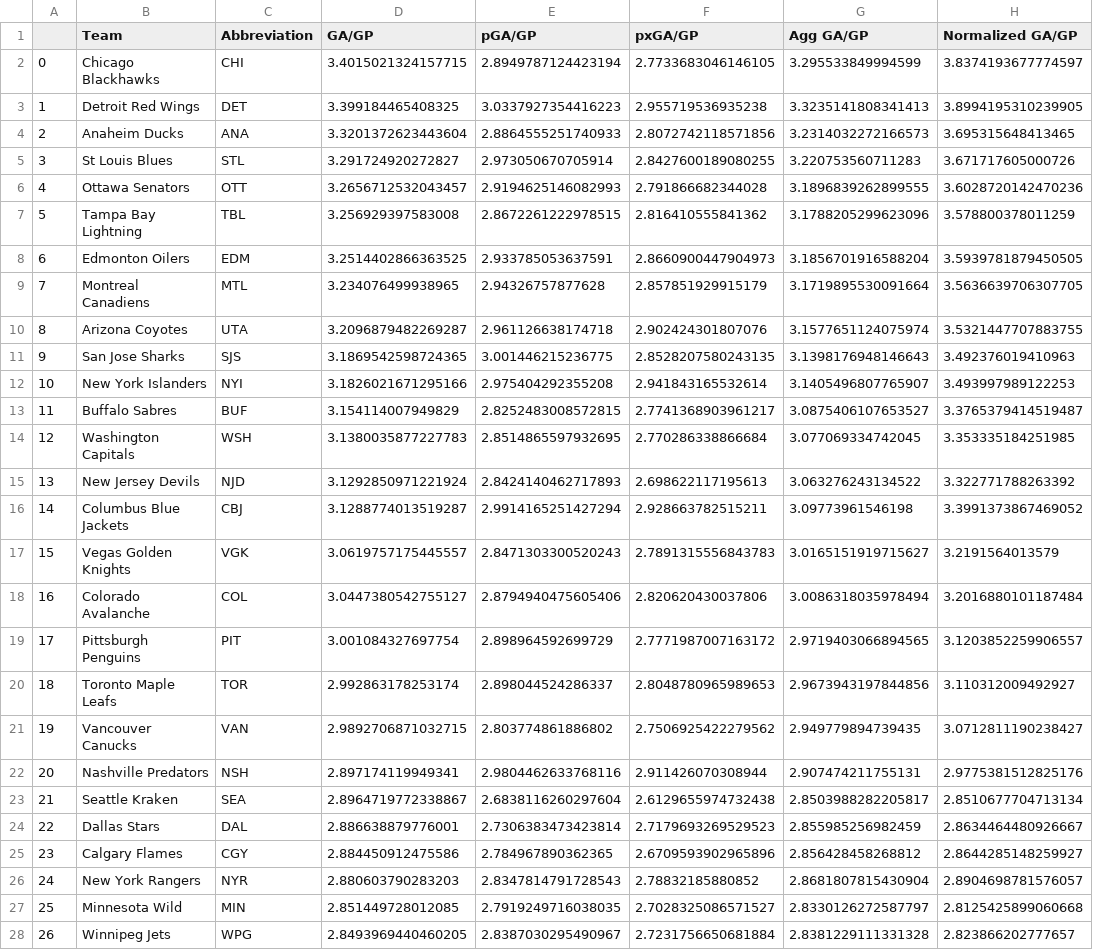
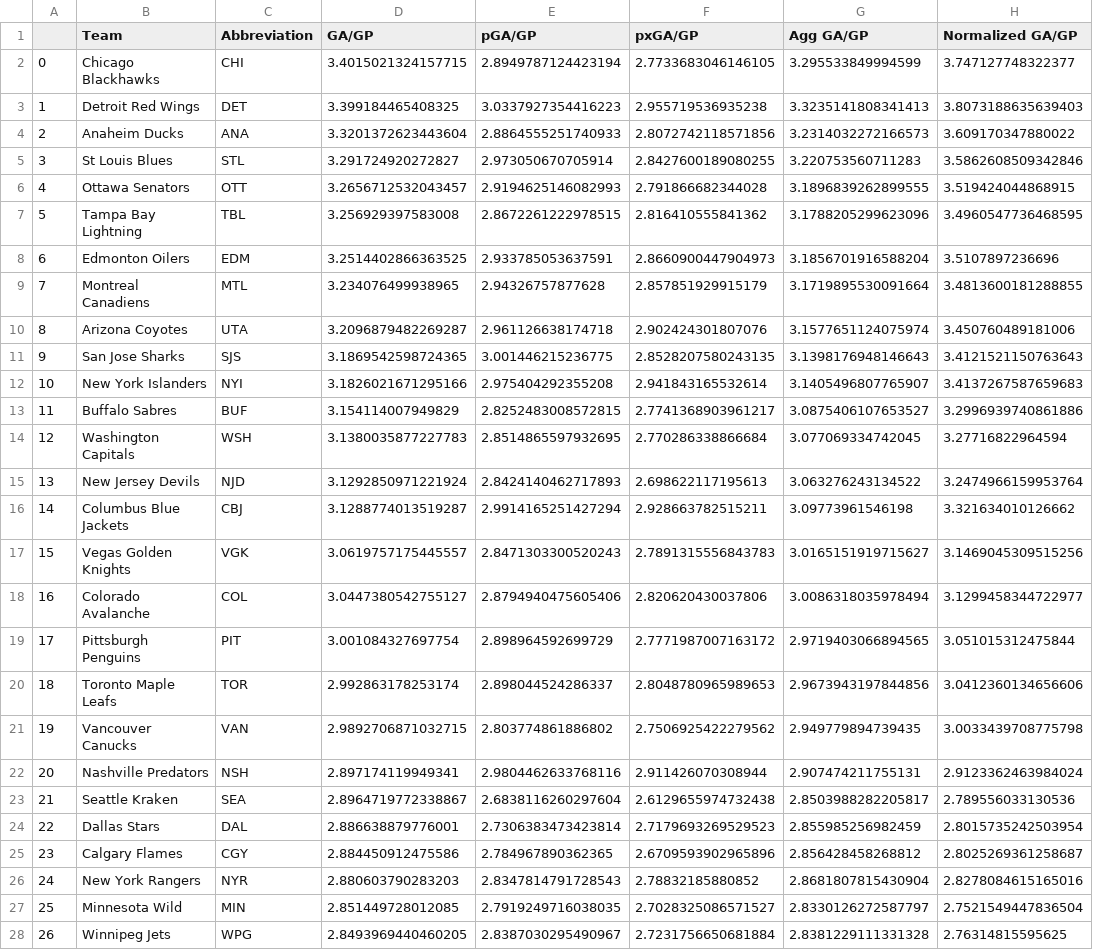
Before and after one commit to andrewderango/IceAnalytics, a CSV file: Sim Engine Data/Projections/Teams/2025_team_projections.csv, drawn as a sheet; only a part is shown; the diff covers the shown part only; the diff names each change by its address in the sheet, - before the commit and + after, or states it on an @@ line.

```diff
--- a/Sim Engine Data/Projections/Teams/2025_team_projections.csv
+++ b/Sim Engine Data/Projections/Teams/2025_team_projections.csv
-H2 (Normalized GA/GP): 3.8374193677774597
+H2 (Normalized GA/GP): 3.747127748322377
-H3 (Normalized GA/GP): 3.8994195310239905
+H3 (Normalized GA/GP): 3.8073188635639403
-H4 (Normalized GA/GP): 3.695315648413465
+H4 (Normalized GA/GP): 3.609170347880022
-H5 (Normalized GA/GP): 3.671717605000726
+H5 (Normalized GA/GP): 3.5862608509342846
-H6 (Normalized GA/GP): 3.6028720142470236
+H6 (Normalized GA/GP): 3.519424044868915
-H7 (Normalized GA/GP): 3.578800378011259
+H7 (Normalized GA/GP): 3.4960547736468595
-H8 (Normalized GA/GP): 3.5939781879450505
+H8 (Normalized GA/GP): 3.5107897236696
-H9 (Normalized GA/GP): 3.5636639706307705
+H9 (Normalized GA/GP): 3.4813600181288855
-H10 (Normalized GA/GP): 3.5321447707883755
+H10 (Normalized GA/GP): 3.450760489181006
-H11 (Normalized GA/GP): 3.492376019410963
+H11 (Normalized GA/GP): 3.4121521150763643
-H12 (Normalized GA/GP): 3.493997989122253
+H12 (Normalized GA/GP): 3.4137267587659683
-H13 (Normalized GA/GP): 3.3765379414519487
+H13 (Normalized GA/GP): 3.2996939740861886
-H14 (Normalized GA/GP): 3.353335184251985
+H14 (Normalized GA/GP): 3.27716822964594
-H15 (Normalized GA/GP): 3.322771788263392
+H15 (Normalized GA/GP): 3.2474966159953764
-H16 (Normalized GA/GP): 3.3991373867469052
+H16 (Normalized GA/GP): 3.321634010126662
-H17 (Normalized GA/GP): 3.2191564013579
+H17 (Normalized GA/GP): 3.1469045309515256
-H18 (Normalized GA/GP): 3.2016880101187484
+H18 (Normalized GA/GP): 3.1299458344722977
-H19 (Normalized GA/GP): 3.1203852259906557
+H19 (Normalized GA/GP): 3.051015312475844
-H20 (Normalized GA/GP): 3.110312009492927
+H20 (Normalized GA/GP): 3.0412360134656606
-H21 (Normalized GA/GP): 3.0712811190238427
+H21 (Normalized GA/GP): 3.0033439708775798
-H22 (Normalized GA/GP): 2.9775381512825176
+H22 (Normalized GA/GP): 2.9123362463984024
-H23 (Normalized GA/GP): 2.8510677704713134
+H23 (Normalized GA/GP): 2.789556033130536
-H24 (Normalized GA/GP): 2.8634464480926667
+H24 (Normalized GA/GP): 2.8015735242503954
-H25 (Normalized GA/GP): 2.8644285148259927
+H25 (Normalized GA/GP): 2.8025269361258687
-H26 (Normalized GA/GP): 2.8904698781576057
+H26 (Normalized GA/GP): 2.8278084615165016
-H27 (Normalized GA/GP): 2.8125425899060668
+H27 (Normalized GA/GP): 2.7521549447836504
-H28 (Normalized GA/GP): 2.823866202777657
+H28 (Normalized GA/GP): 2.76314815595625
```
Also changed, not shown: 5 edited cells elsewhere in this file, Sim Engine Data/Projections/Skaters/2025_skater_aggregated_projections.csv, Sim Engine Data/Projections/Skaters/2025_skater_metaprojections.csv, 6 other files.
